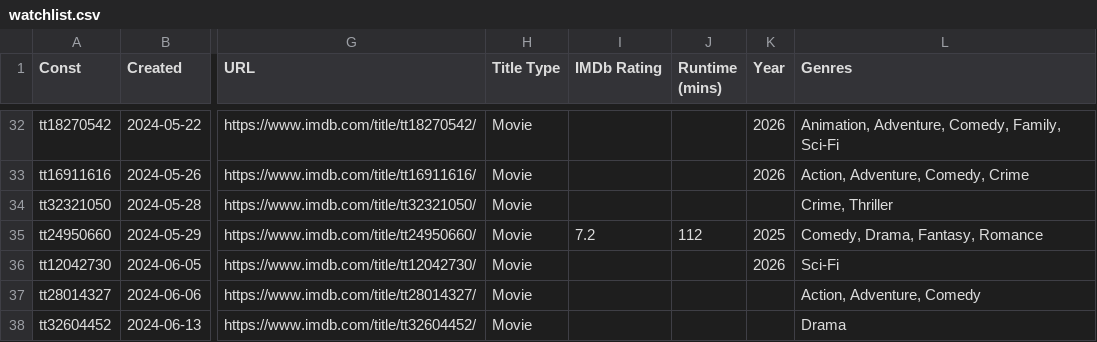
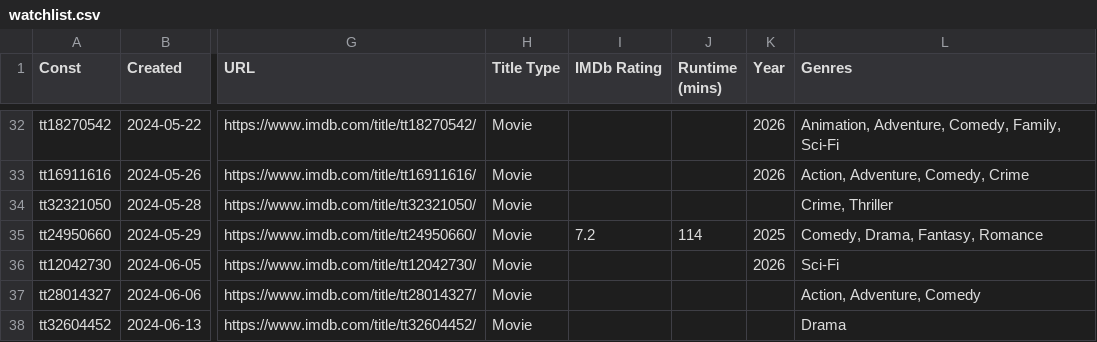
Before and after one commit to josh/imdb-data, a CSV file: watchlist.csv, drawn as a sheet; only a part is shown, gaps mark what is left out; the diff covers the shown part only; the diff names each change by its address in the sheet, - before the commit and + after, or states it on an @@ line.

```diff
--- a/watchlist.csv
+++ b/watchlist.csv
-J35 (Runtime (mins)): 112
+J35 (Runtime (mins)): 114
```
Also changed, not shown: 1 added row and 9 edited cells elsewhere in this file.
